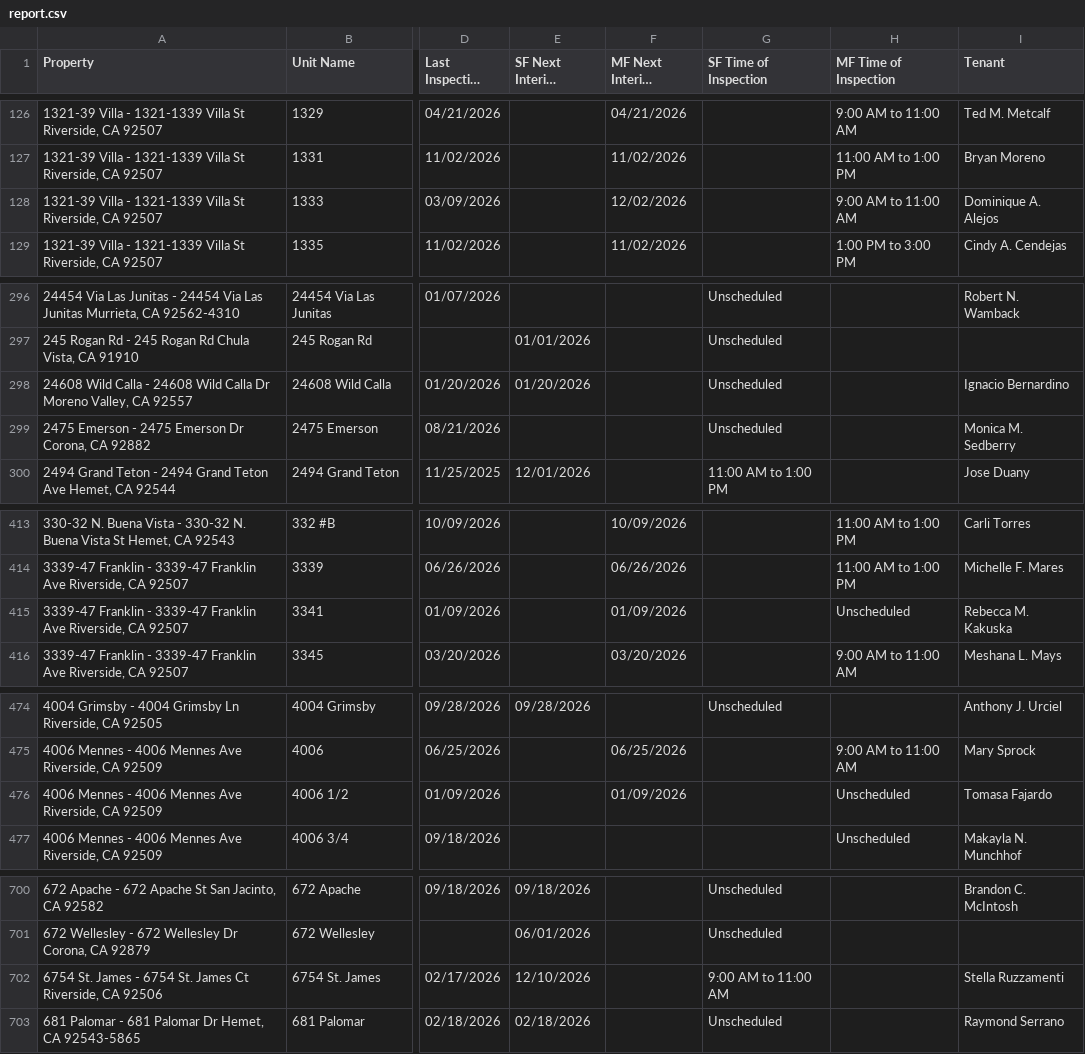
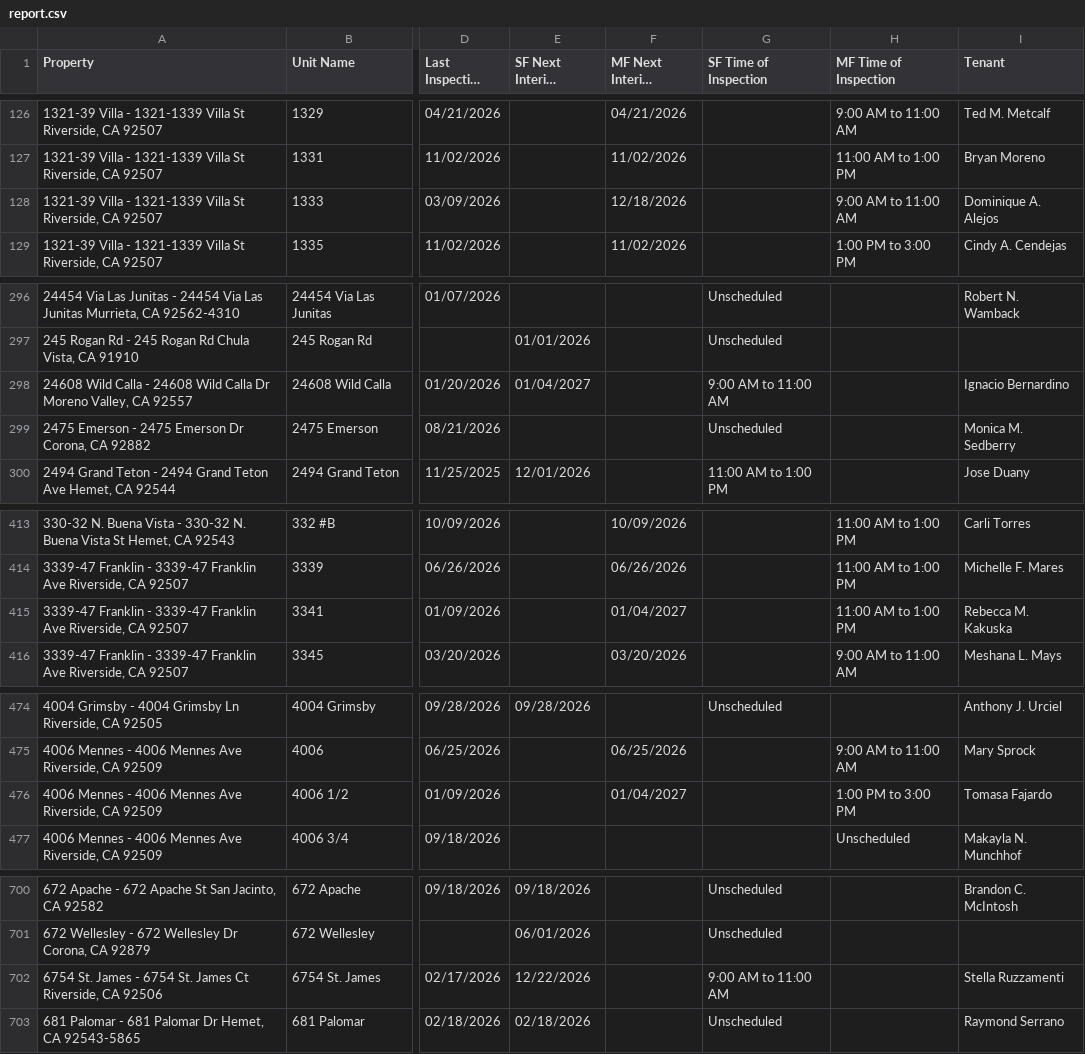
Before and after one commit to ryconn-pm/inspection-portal, a CSV file: data/report.csv, drawn as a sheet; only a part is shown, gaps mark what is left out; long unchanged cells end in …; the diff covers the shown part only; the diff names each change by its address in the sheet, - before the commit and + after, or states it on an @@ line.

Commit message:
Auto-update inspection report

```diff
--- a/data/report.csv
+++ b/data/report.csv
-F128 (MF Next Interior Inspection): 12/02/2026
+F128 (MF Next Interior Inspection): 12/18/2026
-E298 (SF Next Interior Inspection): 01/20/2026
+E298 (SF Next Interior Inspection): 01/04/2027
-G298 (SF Time of Inspection): Unscheduled
+G298 (SF Time of Inspection): 9:00 AM to 11:00 AM
-F415 (MF Next Interior Inspection): 01/09/2026
+F415 (MF Next Interior Inspection): 01/04/2027
-H415 (MF Time of Inspection): Unscheduled
+H415 (MF Time of Inspection): 11:00 AM to 1:00 PM
-F476 (MF Next Interior Inspection): 01/09/2026
+F476 (MF Next Interior Inspection): 01/04/2027
-H476 (MF Time of Inspection): Unscheduled
+H476 (MF Time of Inspection): 1:00 PM to 3:00 PM
-E702 (SF Next Interior Inspection): 12/10/2026
+E702 (SF Next Interior Inspection): 12/22/2026
```
Also changed, not shown: 10 edited cells elsewhere in this file.
